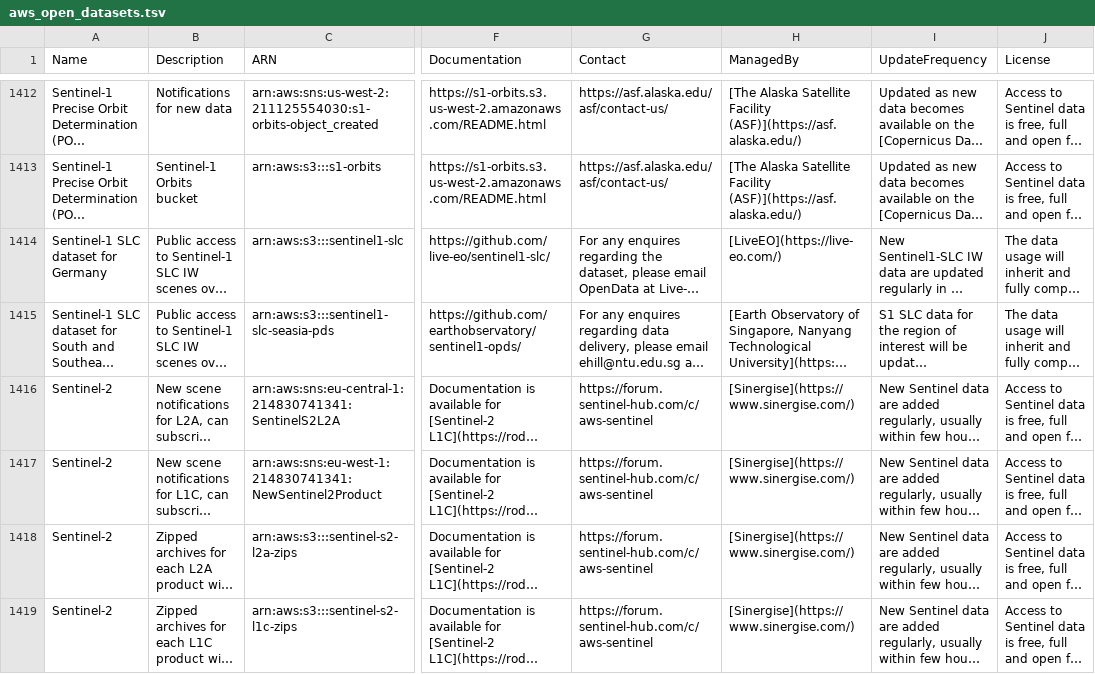
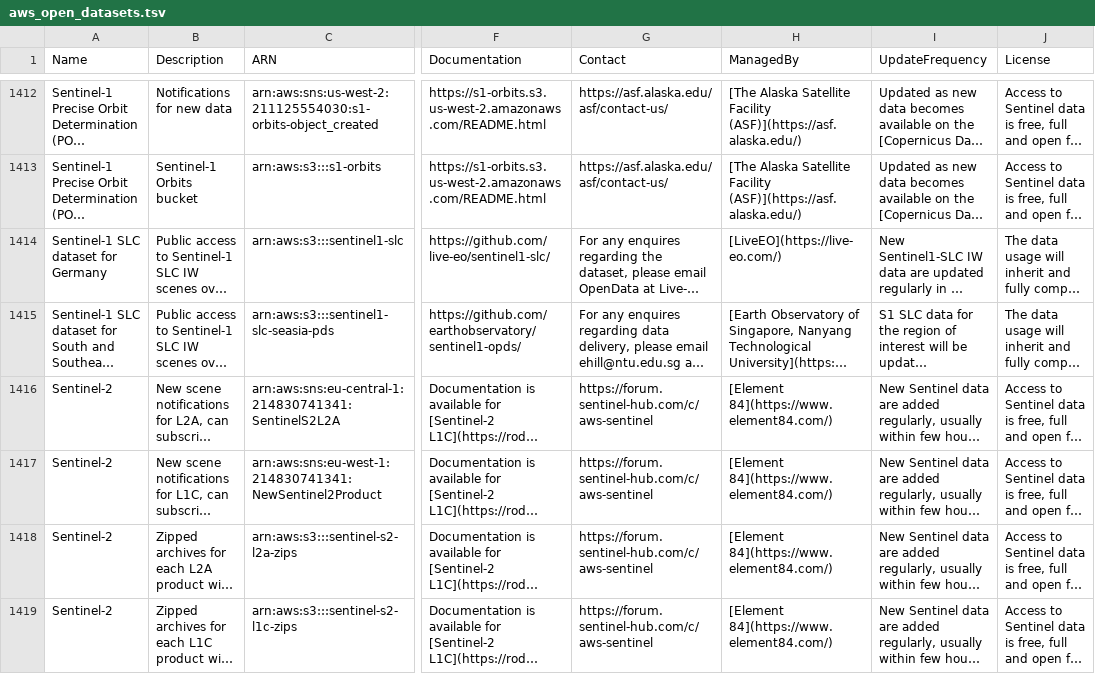
Before and after one commit to opengeos/geospatial-data-catalogs, a TSV file: aws_open_datasets.tsv, drawn as a sheet; only a part is shown, gaps mark what is left out; long unchanged cells end in …; the diff covers the shown part only; the diff names each change by its address in the sheet, - before the commit and + after, or states it on an @@ line.

```diff
--- a/aws_open_datasets.tsv
+++ b/aws_open_datasets.tsv
-H1416:H1419 (ManagedBy): [Sinergise](https://www.sinergise.com/)
+H1416:H1419 (ManagedBy): [Element 84](https://www.element84.com/)
```
Also changed, not shown: 11 edited cells elsewhere in this file, aws_geo_datasets.tsv, copernicus_atmosphere.tsv, 13 other files.
